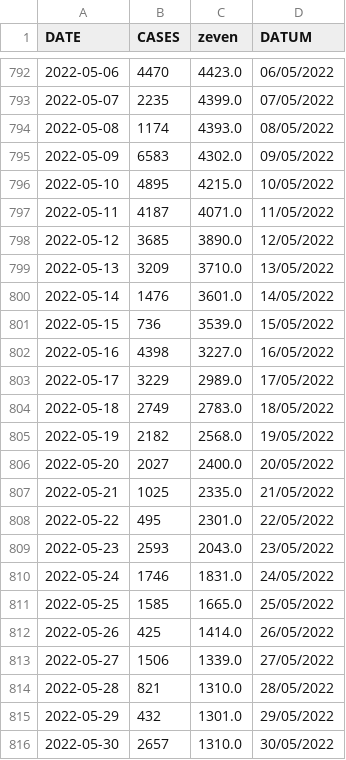
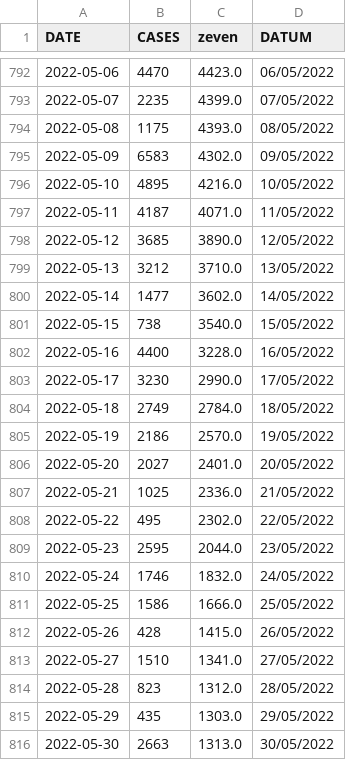
Before and after one commit to journinho/sciensano-covid-19, a CSV file: 1_besmettingen_zevendaags.csv, drawn as a sheet; only a part is shown, gaps mark what is left out; the diff covers the shown part only.

```diff
--- a/1_besmettingen_zevendaags.csv
+++ b/1_besmettingen_zevendaags.csv
@@ -793,24 +793,24 @@ DATE,CASES,zeven,DATUM
 2022-05-07,2235,4399.0,07/05/2022
-2022-05-08,1174,4393.0,08/05/2022
+2022-05-08,1175,4393.0,08/05/2022
 2022-05-09,6583,4302.0,09/05/2022
-2022-05-10,4895,4215.0,10/05/2022
+2022-05-10,4895,4216.0,10/05/2022
 2022-05-11,4187,4071.0,11/05/2022
 2022-05-12,3685,3890.0,12/05/2022
-2022-05-13,3209,3710.0,13/05/2022
-2022-05-14,1476,3601.0,14/05/2022
-2022-05-15,736,3539.0,15/05/2022
-2022-05-16,4398,3227.0,16/05/2022
-2022-05-17,3229,2989.0,17/05/2022
-2022-05-18,2749,2783.0,18/05/2022
-2022-05-19,2182,2568.0,19/05/2022
-2022-05-20,2027,2400.0,20/05/2022
-2022-05-21,1025,2335.0,21/05/2022
-2022-05-22,495,2301.0,22/05/2022
-2022-05-23,2593,2043.0,23/05/2022
-2022-05-24,1746,1831.0,24/05/2022
-2022-05-25,1585,1665.0,25/05/2022
-2022-05-26,425,1414.0,26/05/2022
-2022-05-27,1506,1339.0,27/05/2022
-2022-05-28,821,1310.0,28/05/2022
-2022-05-29,432,1301.0,29/05/2022
-2022-05-30,2657,1310.0,30/05/2022
+2022-05-13,3212,3710.0,13/05/2022
+2022-05-14,1477,3602.0,14/05/2022
+2022-05-15,738,3540.0,15/05/2022
+2022-05-16,4400,3228.0,16/05/2022
+2022-05-17,3230,2990.0,17/05/2022
+2022-05-18,2749,2784.0,18/05/2022
+2022-05-19,2186,2570.0,19/05/2022
+2022-05-20,2027,2401.0,20/05/2022
+2022-05-21,1025,2336.0,21/05/2022
+2022-05-22,495,2302.0,22/05/2022
+2022-05-23,2595,2044.0,23/05/2022
+2022-05-24,1746,1832.0,24/05/2022
+2022-05-25,1586,1666.0,25/05/2022
+2022-05-26,428,1415.0,26/05/2022
+2022-05-27,1510,1341.0,27/05/2022
+2022-05-28,823,1312.0,28/05/2022
+2022-05-29,435,1303.0,29/05/2022
+2022-05-30,2663,1313.0,30/05/2022
```
Also changed, not shown: 5 added rows and 11 edited cells elsewhere in this file, 2_positiviteitsratio.csv, 3_hospitalisaties.csv, 6 other files.
